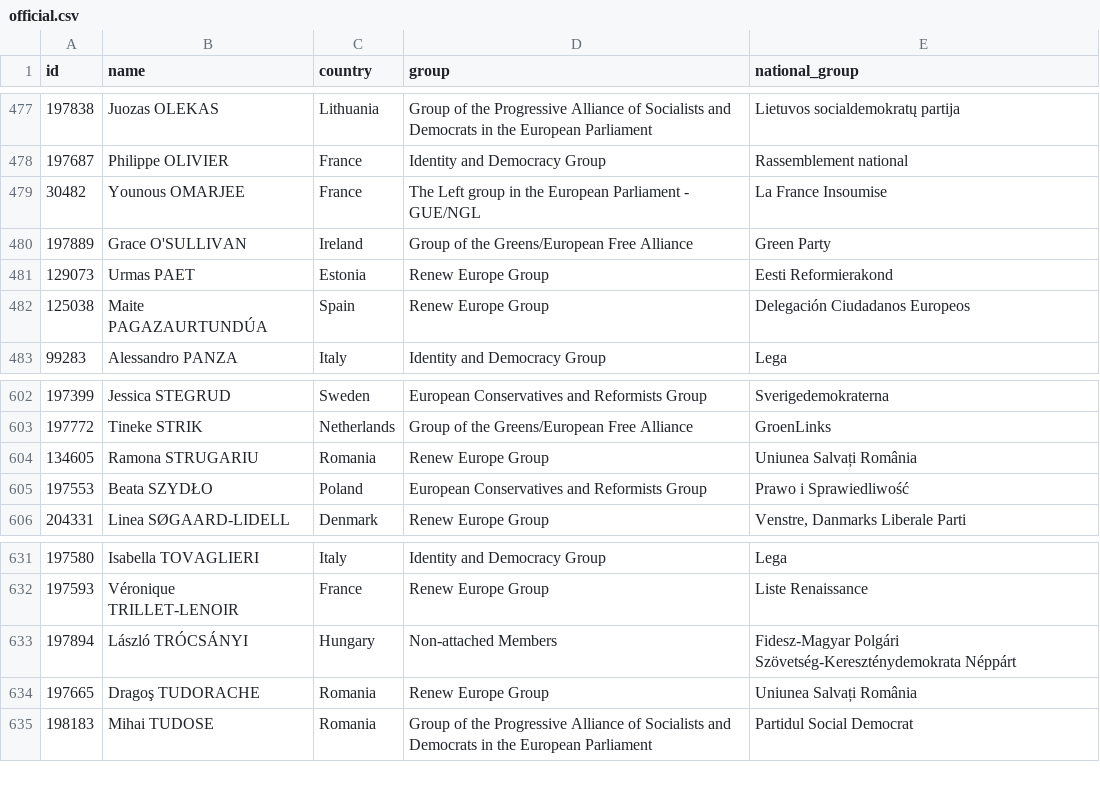
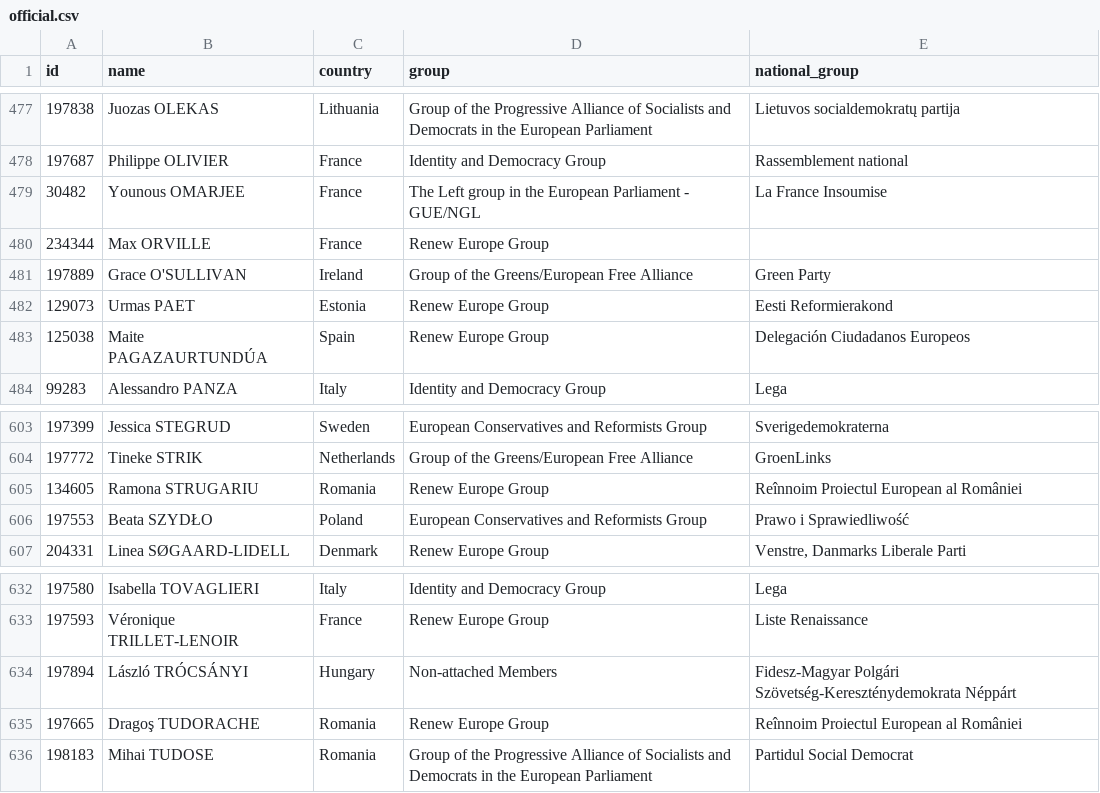
Before and after one commit to every-politician-scrapers/european-parliament, a CSV file: data/official.csv, drawn as a sheet; only a part is shown, gaps mark what is left out.

```diff
--- a/data/official.csv
+++ b/data/official.csv
@@ -479,2 +479,3 @@ id,name,country,group,national_group
 30482,Younous OMARJEE,France,The Left group in the European Parliament - GUE/NGL,La France Insoumise
+234344,Max ORVILLE,France,Renew Europe Group,""
 197889,Grace O'SULLIVAN,Ireland,Group of the Greens/European Free Alliance,Green Party
@@ -603,3 +604,3 @@ id,name,country,group,national_group
 197772,Tineke STRIK,Netherlands,Group of the Greens/European Free Alliance,GroenLinks
-134605,Ramona STRUGARIU,Romania,Renew Europe Group,Uniunea Salvați România
+134605,Ramona STRUGARIU,Romania,Renew Europe Group,Reînnoim Proiectul European al României
 197553,Beata SZYDŁO,Poland,European Conservatives and Reformists Group,Prawo i Sprawiedliwość
@@ -633,3 +634,3 @@ id,name,country,group,national_group
 197894,László TRÓCSÁNYI,Hungary,Non-attached Members,Fidesz-Magyar Polgári Szövetség-Kereszténydemokrata Néppárt
-197665,Dragoş TUDORACHE,Romania,Renew Europe Group,Uniunea Salvați România
+197665,Dragoş TUDORACHE,Romania,Renew Europe Group,Reînnoim Proiectul European al României
 198183,Mihai TUDOSE,Romania,Group of the Progressive Alliance of Socialists and Democrats in the European Parliament,Partidul Social Democrat
```
Also changed, not shown: data/diff.csv.
